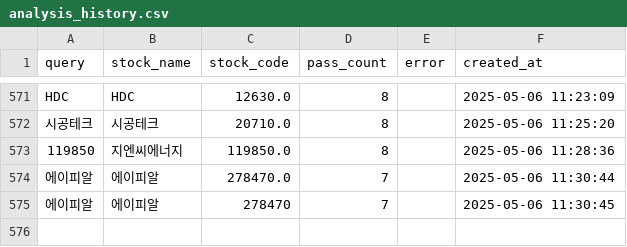
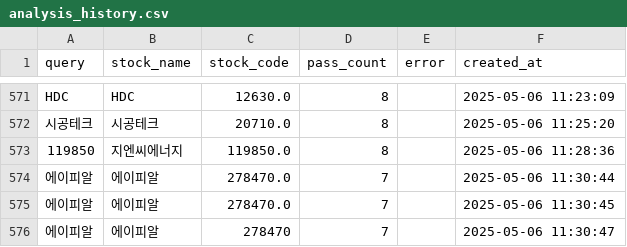
Before and after one commit to MinHoBinE/minhobin, a CSV file: data/analysis_history.csv, drawn as a sheet; only a part is shown, gaps mark what is left out.

Commit message:
Add analysis history: 에이피알

```diff
--- a/data/analysis_history.csv
+++ b/data/analysis_history.csv
@@ -574,2 +574,3 @@ HDC,HDC,12630.0,8,,2025-05-06 11:23:09
 에이피알,에이피알,278470.0,7,,2025-05-06 11:30:44
-에이피알,에이피알,278470,7,,2025-05-06 11:30:45
+에이피알,에이피알,278470.0,7,,2025-05-06 11:30:45
+에이피알,에이피알,278470,7,,2025-05-06 11:30:47
```
